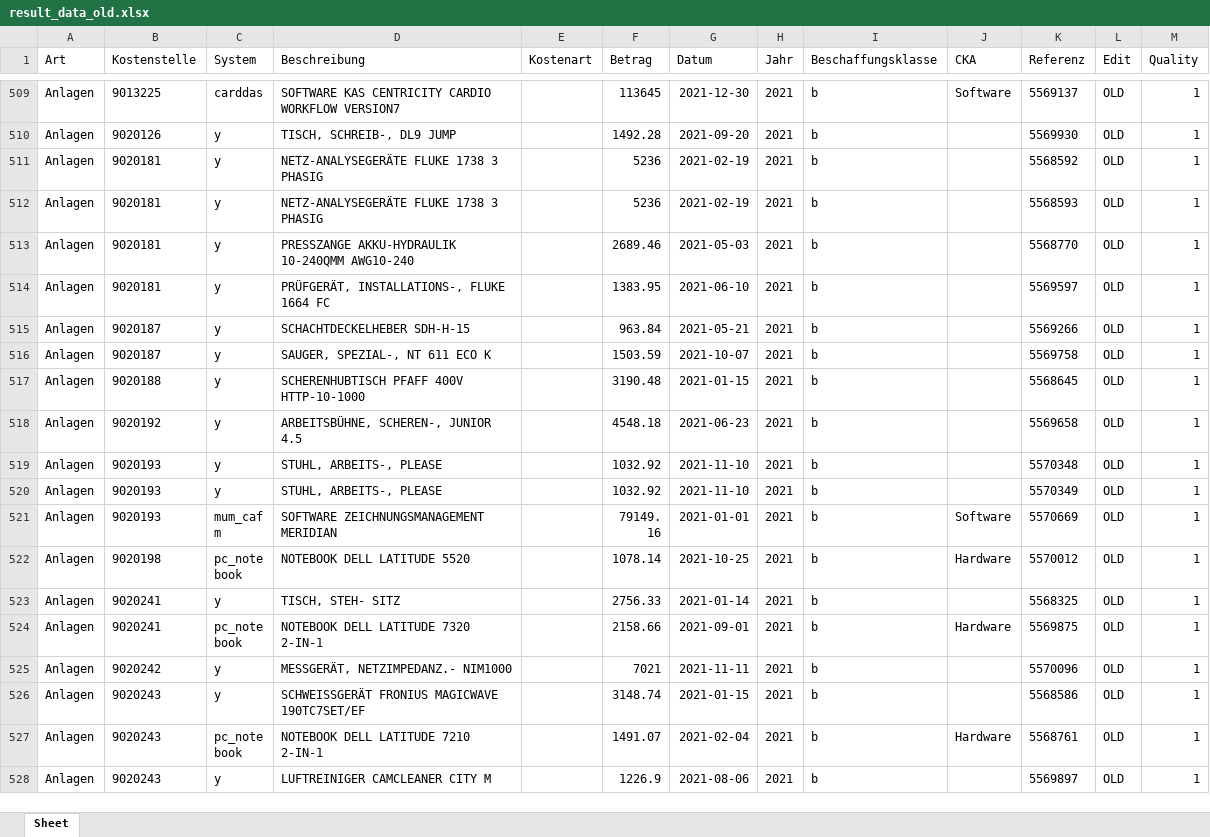
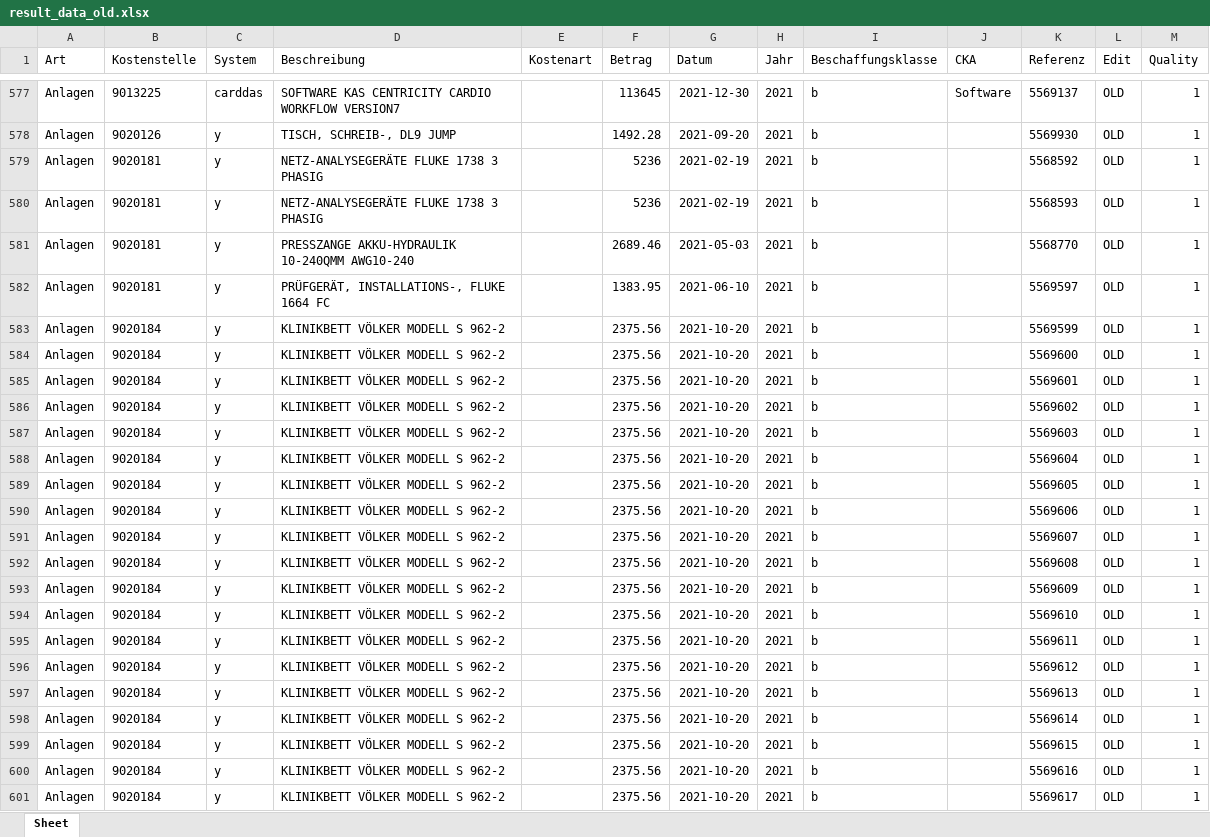
Before and after one commit to fdickma/TagBotFT, an Excel workbook: result_data_old.xlsx, sheet Sheet, drawn as a sheet; only a part is shown, gaps mark what is left out; the shorter side is filled out with more unchanged rows; values as stored, in another font and other column widths than the file's, no borders; the diff covers the shown part only; the diff names each change by its address in the sheet, - before the commit and + after, or states it on an @@ line.

Commit message:
2022.03.05, multi learn files, optimized output, optimized finding existing data

```diff
--- a/result_data_old.xlsx (sheet Sheet)
+++ b/result_data_old.xlsx (sheet Sheet)
+row 583: Anlagen | 9020184 | y | KLINIKBETT VÖLKER MODELL S 962-2 |  | 2375.56 | 2021-10-20 | 2021 | b |  | 5569599 | OLD | 1
+row 584: Anlagen | 9020184 | y | KLINIKBETT VÖLKER MODELL S 962-2 |  | 2375.56 | 2021-10-20 | 2021 | b |  | 5569600 | OLD | 1
+row 585: Anlagen | 9020184 | y | KLINIKBETT VÖLKER MODELL S 962-2 |  | 2375.56 | 2021-10-20 | 2021 | b |  | 5569601 | OLD | 1
+row 586: Anlagen | 9020184 | y | KLINIKBETT VÖLKER MODELL S 962-2 |  | 2375.56 | 2021-10-20 | 2021 | b |  | 5569602 | OLD | 1
+row 587: Anlagen | 9020184 | y | KLINIKBETT VÖLKER MODELL S 962-2 |  | 2375.56 | 2021-10-20 | 2021 | b |  | 5569603 | OLD | 1
+row 588: Anlagen | 9020184 | y | KLINIKBETT VÖLKER MODELL S 962-2 |  | 2375.56 | 2021-10-20 | 2021 | b |  | 5569604 | OLD | 1
+row 589: Anlagen | 9020184 | y | KLINIKBETT VÖLKER MODELL S 962-2 |  | 2375.56 | 2021-10-20 | 2021 | b |  | 5569605 | OLD | 1
+row 590: Anlagen | 9020184 | y | KLINIKBETT VÖLKER MODELL S 962-2 |  | 2375.56 | 2021-10-20 | 2021 | b |  | 5569606 | OLD | 1
+row 591: Anlagen | 9020184 | y | KLINIKBETT VÖLKER MODELL S 962-2 |  | 2375.56 | 2021-10-20 | 2021 | b |  | 5569607 | OLD | 1
+row 592: Anlagen | 9020184 | y | KLINIKBETT VÖLKER MODELL S 962-2 |  | 2375.56 | 2021-10-20 | 2021 | b |  | 5569608 | OLD | 1
+row 593: Anlagen | 9020184 | y | KLINIKBETT VÖLKER MODELL S 962-2 |  | 2375.56 | 2021-10-20 | 2021 | b |  | 5569609 | OLD | 1
+row 594: Anlagen | 9020184 | y | KLINIKBETT VÖLKER MODELL S 962-2 |  | 2375.56 | 2021-10-20 | 2021 | b |  | 5569610 | OLD | 1
+row 595: Anlagen | 9020184 | y | KLINIKBETT VÖLKER MODELL S 962-2 |  | 2375.56 | 2021-10-20 | 2021 | b |  | 5569611 | OLD | 1
+row 596: Anlagen | 9020184 | y | KLINIKBETT VÖLKER MODELL S 962-2 |  | 2375.56 | 2021-10-20 | 2021 | b |  | 5569612 | OLD | 1
+row 597: Anlagen | 9020184 | y | KLINIKBETT VÖLKER MODELL S 962-2 |  | 2375.56 | 2021-10-20 | 2021 | b |  | 5569613 | OLD | 1
+row 598: Anlagen | 9020184 | y | KLINIKBETT VÖLKER MODELL S 962-2 |  | 2375.56 | 2021-10-20 | 2021 | b |  | 5569614 | OLD | 1
+row 599: Anlagen | 9020184 | y | KLINIKBETT VÖLKER MODELL S 962-2 |  | 2375.56 | 2021-10-20 | 2021 | b |  | 5569615 | OLD | 1
+row 600: Anlagen | 9020184 | y | KLINIKBETT VÖLKER MODELL S 962-2 |  | 2375.56 | 2021-10-20 | 2021 | b |  | 5569616 | OLD | 1
+row 601: Anlagen | 9020184 | y | KLINIKBETT VÖLKER MODELL S 962-2 |  | 2375.56 | 2021-10-20 | 2021 | b |  | 5569617 | OLD | 1
```
Also changed, not shown: 108 added rows elsewhere in this sheet, 15 other files.
